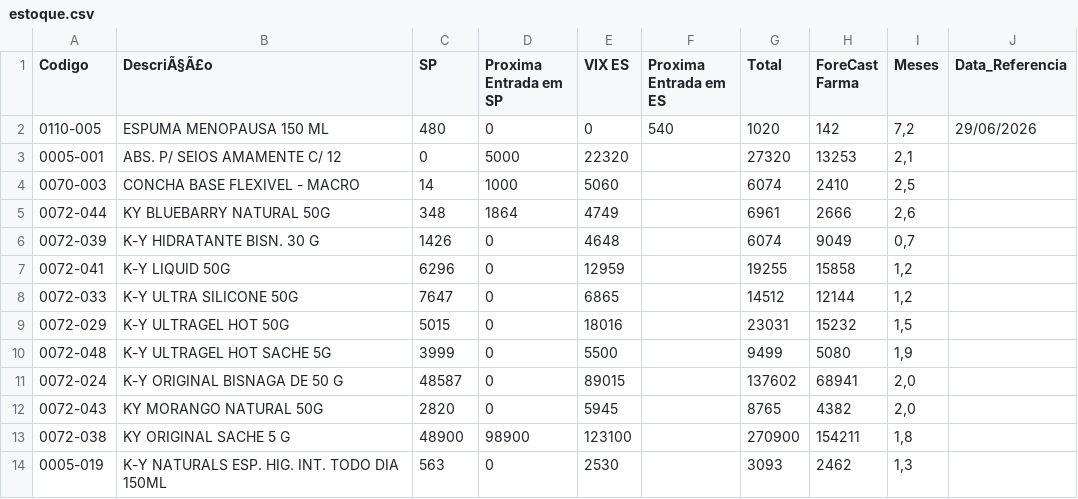
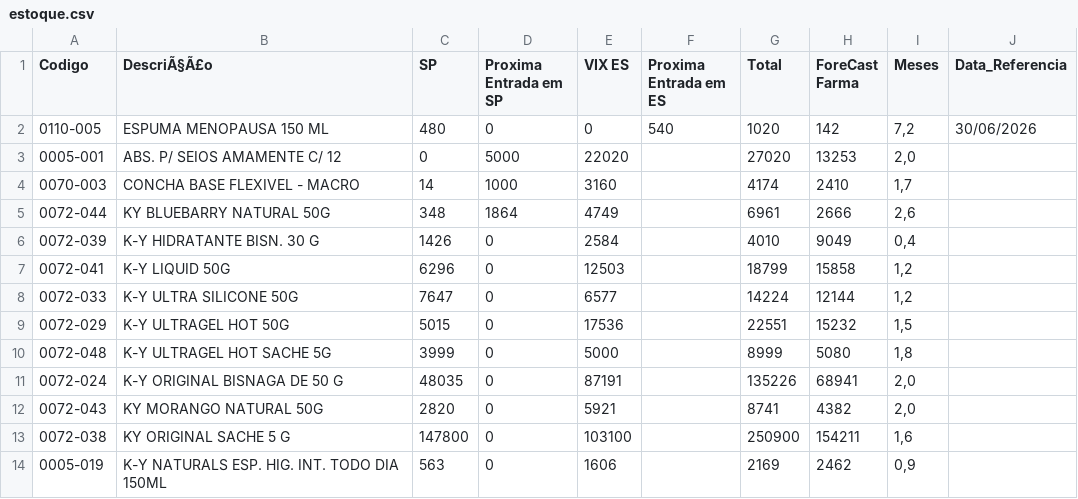
Before and after one commit to GabrielSalim7/semina, a CSV file: estoque.csv, drawn as a sheet; only a part is shown; the diff covers the shown part only.

Commit message:
estoque.csv

```diff
--- a/estoque.csv
+++ b/estoque.csv
@@ -1,14 +1,14 @@
 Codigo,DescriÃ§Ã£o,SP,Proxima Entrada em SP,VIX ES,Proxima Entrada em ES,Total,ForeCast Farma,Meses,Data_Referencia
-0110-005,ESPUMA MENOPAUSA 150 ML,480,0,0,540,1020,142,"7,2",29/06/2026
-0005-001,ABS. P/ SEIOS AMAMENTE C/ 12,0,5000,22320,,27320,13253,"2,1",
-0070-003,CONCHA BASE FLEXIVEL - MACRO,14,1000,5060,,6074,2410,"2,5",
+0110-005,ESPUMA MENOPAUSA 150 ML,480,0,0,540,1020,142,"7,2",30/06/2026
+0005-001,ABS. P/ SEIOS AMAMENTE C/ 12,0,5000,22020,,27020,13253,"2,0",
+0070-003,CONCHA BASE FLEXIVEL - MACRO,14,1000,3160,,4174,2410,"1,7",
 0072-044,KY BLUEBARRY NATURAL 50G,348,1864,4749,,6961,2666,"2,6",
-0072-039,K-Y HIDRATANTE BISN. 30 G,1426,0,4648,,6074,9049,"0,7",
-0072-041,K-Y LIQUID 50G,6296,0,12959,,19255,15858,"1,2",
-0072-033,K-Y ULTRA SILICONE 50G,7647,0,6865,,14512,12144,"1,2",
-0072-029,K-Y ULTRAGEL HOT 50G ,5015,0,18016,,23031,15232,"1,5",
-0072-048,K-Y ULTRAGEL HOT SACHE 5G                         ,3999,0,5500,,9499,5080,"1,9",
-0072-024,K-Y ORIGINAL BISNAGA DE 50 G,48587,0,89015,,137602,68941,"2,0",
-0072-043,KY MORANGO NATURAL 50G,2820,0,5945,,8765,4382,"2,0",
-0072-038,KY ORIGINAL SACHE 5 G,48900,98900,123100,,270900,154211,"1,8",
-0005-019,K-Y NATURALS ESP. HIG. INT. TODO DIA 150ML,563,0,2530,,3093,2462,"1,3",
+0072-039,K-Y HIDRATANTE BISN. 30 G,1426,0,2584,,4010,9049,"0,4",
+0072-041,K-Y LIQUID 50G,6296,0,12503,,18799,15858,"1,2",
+0072-033,K-Y ULTRA SILICONE 50G,7647,0,6577,,14224,12144,"1,2",
+0072-029,K-Y ULTRAGEL HOT 50G ,5015,0,17536,,22551,15232,"1,5",
+0072-048,K-Y ULTRAGEL HOT SACHE 5G                         ,3999,0,5000,,8999,5080,"1,8",
+0072-024,K-Y ORIGINAL BISNAGA DE 50 G,48035,0,87191,,135226,68941,"2,0",
+0072-043,KY MORANGO NATURAL 50G,2820,0,5921,,8741,4382,"2,0",
+0072-038,KY ORIGINAL SACHE 5 G,147800,0,103100,,250900,154211,"1,6",
+0005-019,K-Y NATURALS ESP. HIG. INT. TODO DIA 150ML,563,0,1606,,2169,2462,"0,9",
```
Also changed, not shown: 57 edited cells elsewhere in this file.
